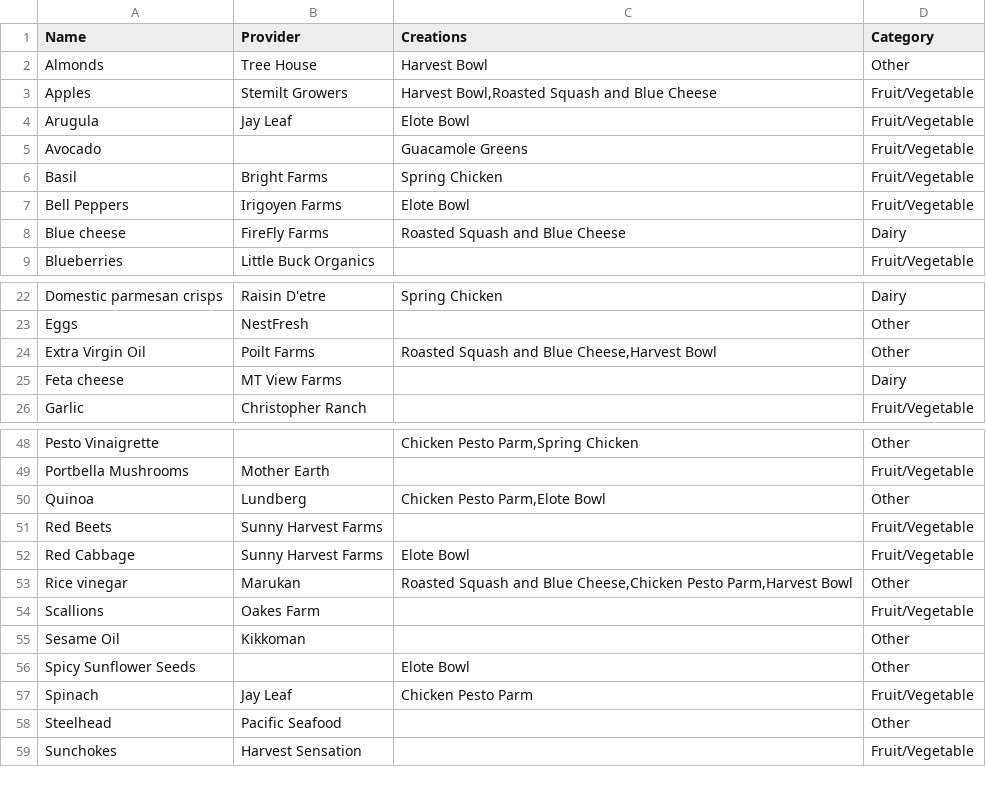
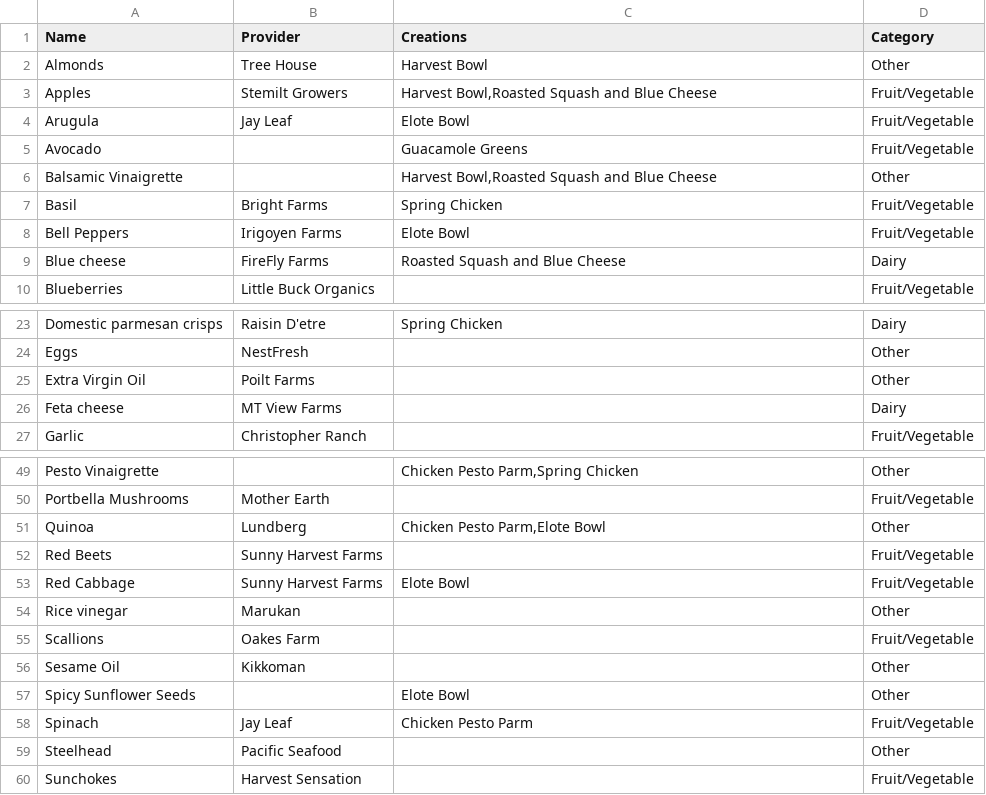
Before and after one commit to leebock/salad-map, a CSV file: resources/data/ingredients.csv, drawn as a sheet; only a part is shown, gaps mark what is left out.

Commit message:
data updates

```diff
--- a/resources/data/ingredients.csv
+++ b/resources/data/ingredients.csv
@@ -5,2 +5,3 @@ Arugula,Jay Leaf,Elote Bowl,Fruit/Vegetable
 Avocado,,Guacamole Greens,Fruit/Vegetable
+Balsamic Vinaigrette,,"Harvest Bowl,Roasted Squash and Blue Cheese",Other
 Basil,Bright Farms,Spring Chicken,Fruit/Vegetable
@@ -23,3 +24,3 @@ Domestic parmesan crisps,Raisin D'etre,Spring Chicken,Dairy
 Eggs,NestFresh,,Other
-Extra Virgin Oil,Poilt Farms,"Roasted Squash and Blue Cheese,Harvest Bowl",Other
+Extra Virgin Oil,Poilt Farms,,Other
 Feta cheese,MT View Farms,,Dairy
@@ -52,3 +53,3 @@ Red Beets,Sunny Harvest Farms,,Fruit/Vegetable
 Red Cabbage,Sunny Harvest Farms,Elote Bowl,Fruit/Vegetable
-Rice vinegar,Marukan,"Roasted Squash and Blue Cheese,Chicken Pesto Parm,Harvest Bowl",Other
+Rice vinegar,Marukan,,Other
 Scallions,Oakes Farm,,Fruit/Vegetable
```
Also changed, not shown: resources/data/creations.csv.
